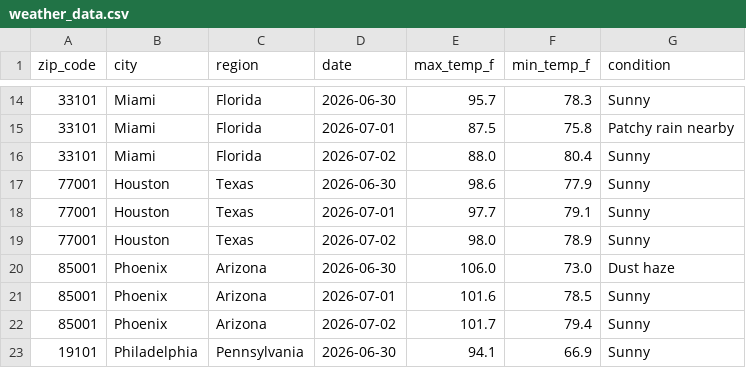
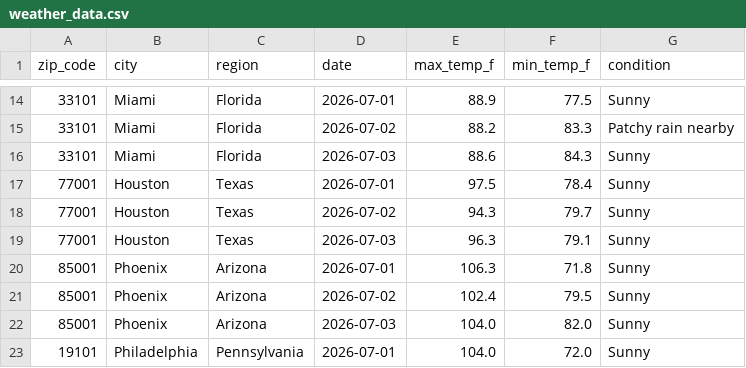
Before and after one commit to vsofelka/weather-api-pipeline, a CSV file: weather_data.csv, drawn as a sheet; only a part is shown, gaps mark what is left out; the diff covers the shown part only.

```diff
--- a/weather_data.csv
+++ b/weather_data.csv
@@ -14,10 +14,10 @@ zip_code,city,region,date,max_temp_f,min_temp_f,condition
-33101,Miami,Florida,2026-06-30,95.7,78.3,Sunny
-33101,Miami,Florida,2026-07-01,87.5,75.8,Patchy rain nearby
-33101,Miami,Florida,2026-07-02,88.0,80.4,Sunny
-77001,Houston,Texas,2026-06-30,98.6,77.9,Sunny
-77001,Houston,Texas,2026-07-01,97.7,79.1,Sunny
-77001,Houston,Texas,2026-07-02,98.0,78.9,Sunny
-85001,Phoenix,Arizona,2026-06-30,106.0,73.0,Dust haze
-85001,Phoenix,Arizona,2026-07-01,101.6,78.5,Sunny
-85001,Phoenix,Arizona,2026-07-02,101.7,79.4,Sunny
-19101,Philadelphia,Pennsylvania,2026-06-30,94.1,66.9,Sunny
+33101,Miami,Florida,2026-07-01,88.9,77.5,Sunny
+33101,Miami,Florida,2026-07-02,88.2,83.3,Patchy rain nearby
+33101,Miami,Florida,2026-07-03,88.6,84.3,Sunny
+77001,Houston,Texas,2026-07-01,97.5,78.4,Sunny
+77001,Houston,Texas,2026-07-02,94.3,79.7,Sunny
+77001,Houston,Texas,2026-07-03,96.3,79.1,Sunny
+85001,Phoenix,Arizona,2026-07-01,106.3,71.8,Sunny
+85001,Phoenix,Arizona,2026-07-02,102.4,79.5,Sunny
+85001,Phoenix,Arizona,2026-07-03,104.0,82.0,Sunny
+19101,Philadelphia,Pennsylvania,2026-07-01,104.0,72.0,Sunny
```
Also changed, not shown: 2 added rows, 2 removed rows and 141 edited cells elsewhere in this file.
